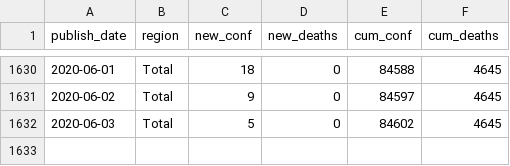
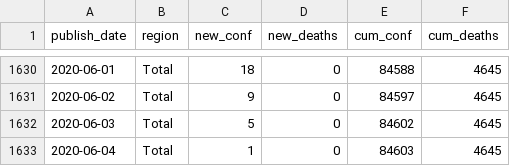
Before and after one commit to mitsuoxv/covid, a CSV file: data/table1.csv, drawn as a sheet; only a part is shown, gaps mark what is left out; the diff names each change by its address in the sheet, - before the commit and + after, or states it on an @@ line.

Commit message:
update sr 136, add Total to USA

```diff
--- a/data/table1.csv
+++ b/data/table1.csv
+row 1633: 2020-06-04 | Total | 1 | 0 | 84603 | 4645
```
Also changed, not shown: 13 other files.
